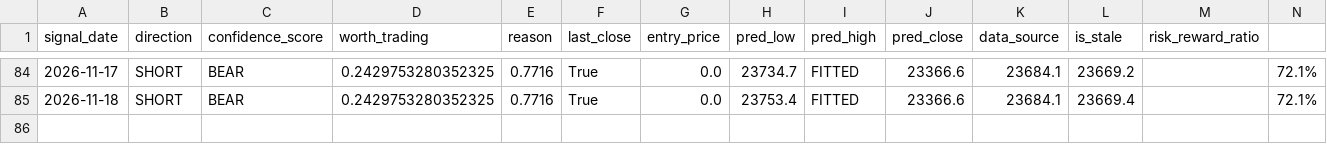
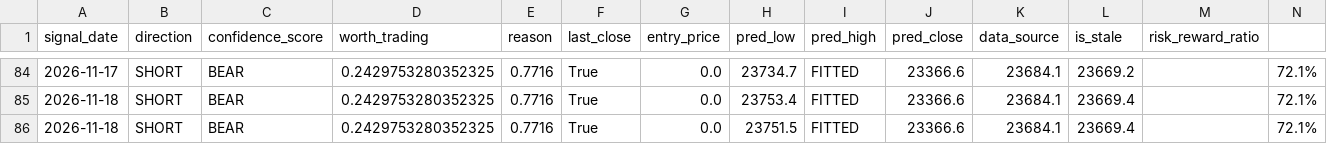
Before and after one commit to curvehen/H.S.I.P, a CSV file: predictions/signals_log.csv, drawn as a sheet; only a part is shown, gaps mark what is left out.

```diff
--- a/predictions/signals_log.csv
+++ b/predictions/signals_log.csv
@@ -85 +85,2 @@ signal_date,direction,confidence_score,worth_trading,reason,last_close,entry_pri
 2026-11-18,SHORT,BEAR,0.2429753280352325,0.7716,True,0.0,23753.4,FITTED,23366.6,23684.1,23669.4,,72.1%
+2026-11-18,SHORT,BEAR,0.2429753280352325,0.7716,True,0.0,23751.5,FITTED,23366.6,23684.1,23669.4,,72.1%
```
Also changed, not shown: data/0002_HK_last_good.csv, data/0883_HK_last_good.csv, 28 other files.
